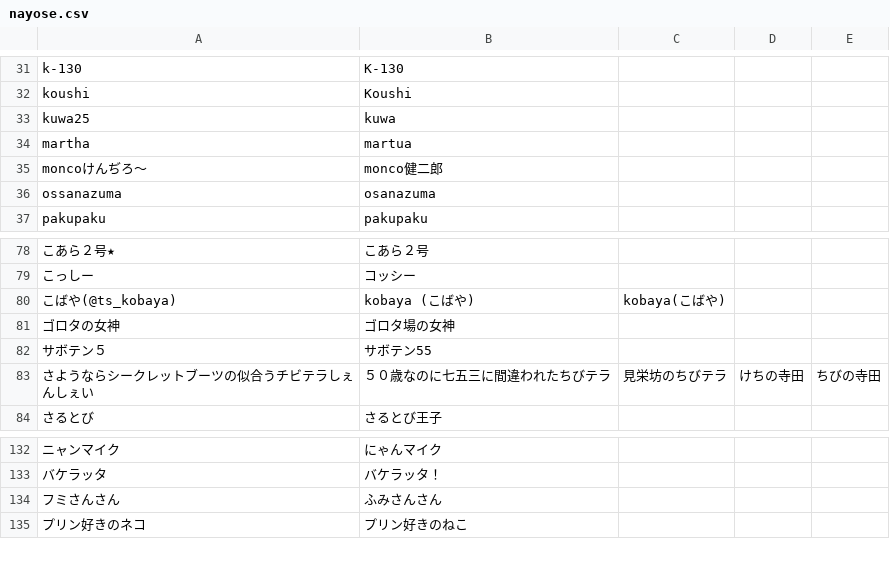
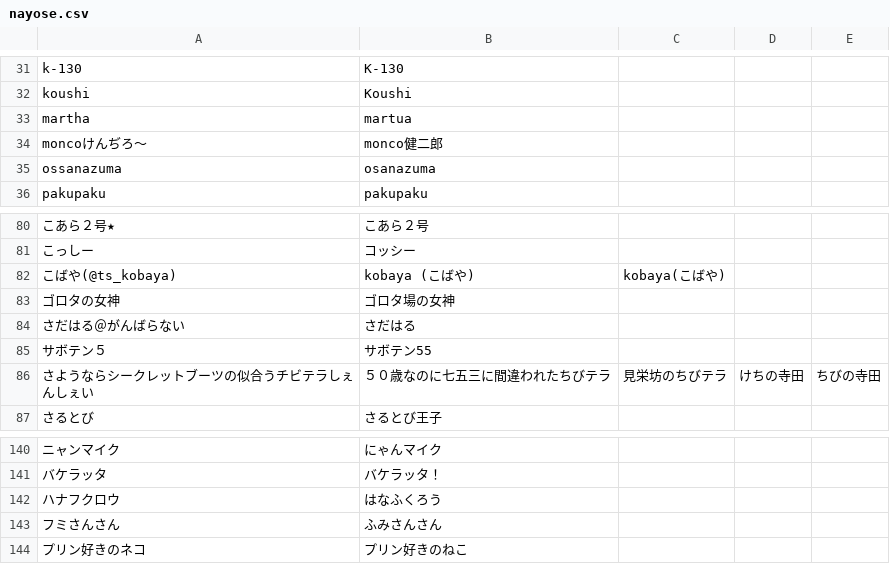
Before and after one commit to uni-maru/kokodoko_scoresheet, a CSV file: nayose.csv, drawn as a sheet; only a part is shown, gaps mark what is left out; removed rows and columns are numbered as before the commit, all else as after; the diff covers the shown part only; the diff names each change by its address in the sheet, - before the commit and + after, or states it on an @@ line.

```diff
--- a/nayose.csv
+++ b/nayose.csv
-row 33: kuwa25 | kuwa
+row 84: さだはる＠がんばらない | さだはる
+row 142: ハナフクロウ | はなふくろう
```
Also changed, not shown: 15 added rows, 6 removed rows and 1 edited cell elsewhere in this file.
